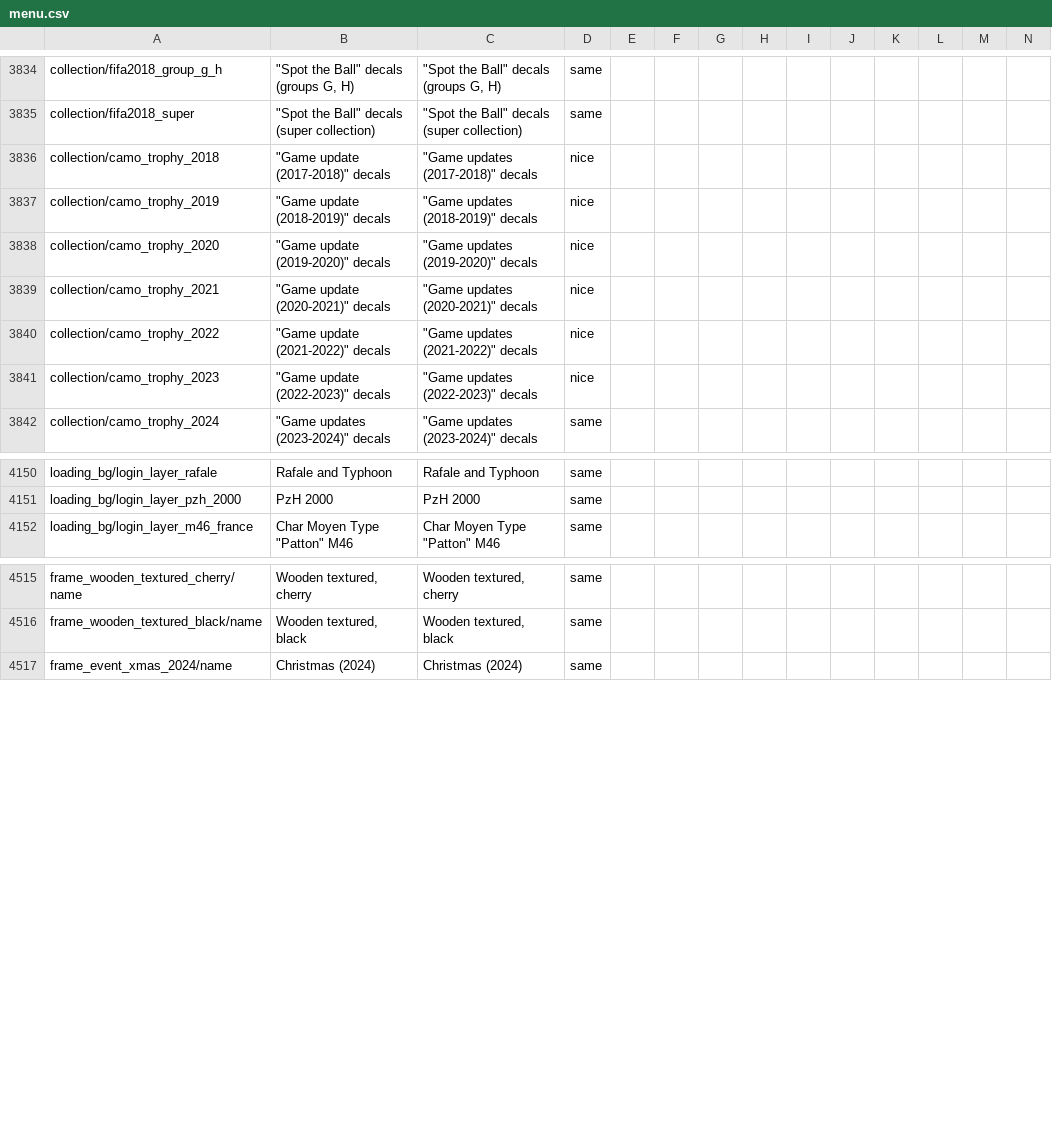
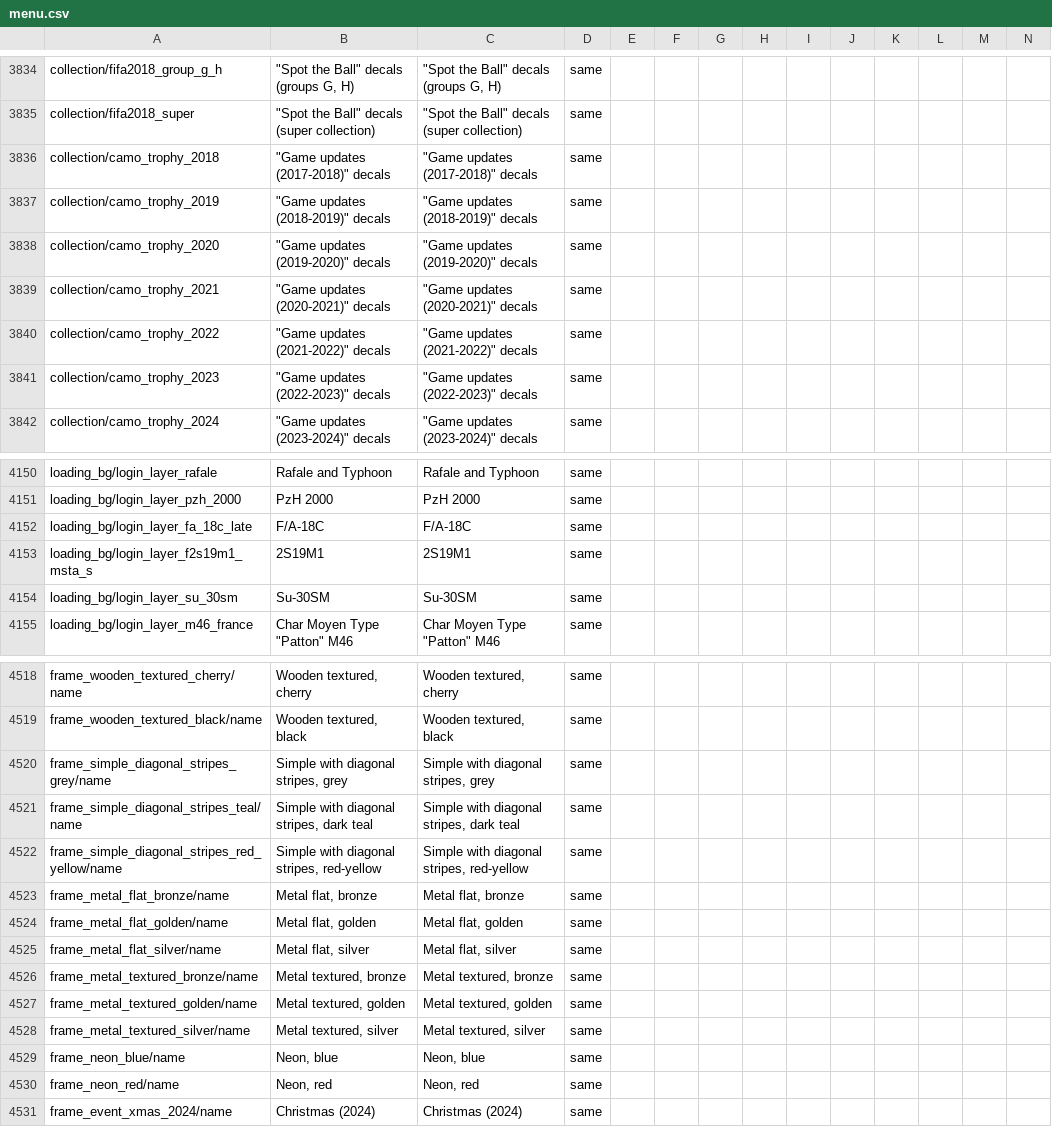
Before and after one commit to mikechuy/SCAM, a CSV file: menu.csv, drawn as a sheet; only a part is shown, gaps mark what is left out; rows hold the shown columns only; the diff covers the shown part only; the diff names each change by its address in the sheet, - before the commit and + after, or states it on an @@ line.

```diff
--- a/menu.csv
+++ b/menu.csv
-B3836: "Game update (2017-2018)" decals
+B3836: "Game updates (2017-2018)" decals
-D3836:D3841: nice
+D3836:D3841: same
-B3837: "Game update (2018-2019)" decals
+B3837: "Game updates (2018-2019)" decals
-B3838: "Game update (2019-2020)" decals
+B3838: "Game updates (2019-2020)" decals
-B3839: "Game update (2020-2021)" decals
+B3839: "Game updates (2020-2021)" decals
-B3840: "Game update (2021-2022)" decals
+B3840: "Game updates (2021-2022)" decals
-B3841: "Game update (2022-2023)" decals
+B3841: "Game updates (2022-2023)" decals
+row 4152: loading_bg/login_layer_fa_18c_late | F/A-18C | F/A-18C | same
+row 4153: loading_bg/login_layer_f2s19m1_msta_s | 2S19M1 | 2S19M1 | same
+row 4154: loading_bg/login_layer_su_30sm | Su-30SM | Su-30SM | same
+row 4520: frame_simple_diagonal_stripes_grey/name | Simple with diagonal stripes, grey | Simple with diagonal stripes, grey | same
+row 4521: frame_simple_diagonal_stripes_teal/name | Simple with diagonal stripes, dark teal | Simple with diagonal stripes, dark teal | same
+row 4522: frame_simple_diagonal_stripes_red_yellow/name | Simple with diagonal stripes, red-yellow | Simple with diagonal stripes, red-yellow | same
+row 4523: frame_metal_flat_bronze/name | Metal flat, bronze | Metal flat, bronze | same
+row 4524: frame_metal_flat_golden/name | Metal flat, golden | Metal flat, golden | same
+row 4525: frame_metal_flat_silver/name | Metal flat, silver | Metal flat, silver | same
+row 4526: frame_metal_textured_bronze/name | Metal textured, bronze | Metal textured, bronze | same
+row 4527: frame_metal_textured_golden/name | Metal textured, golden | Metal textured, golden | same
+row 4528: frame_metal_textured_silver/name | Metal textured, silver | Metal textured, silver | same
+row 4529: frame_neon_blue/name | Neon, blue | Neon, blue | same
+row 4530: frame_neon_red/name | Neon, red | Neon, red | same
```
Also changed, not shown: 8 edited cells elsewhere in this file, controls.csv, missions_hints.csv, 4 other files.
